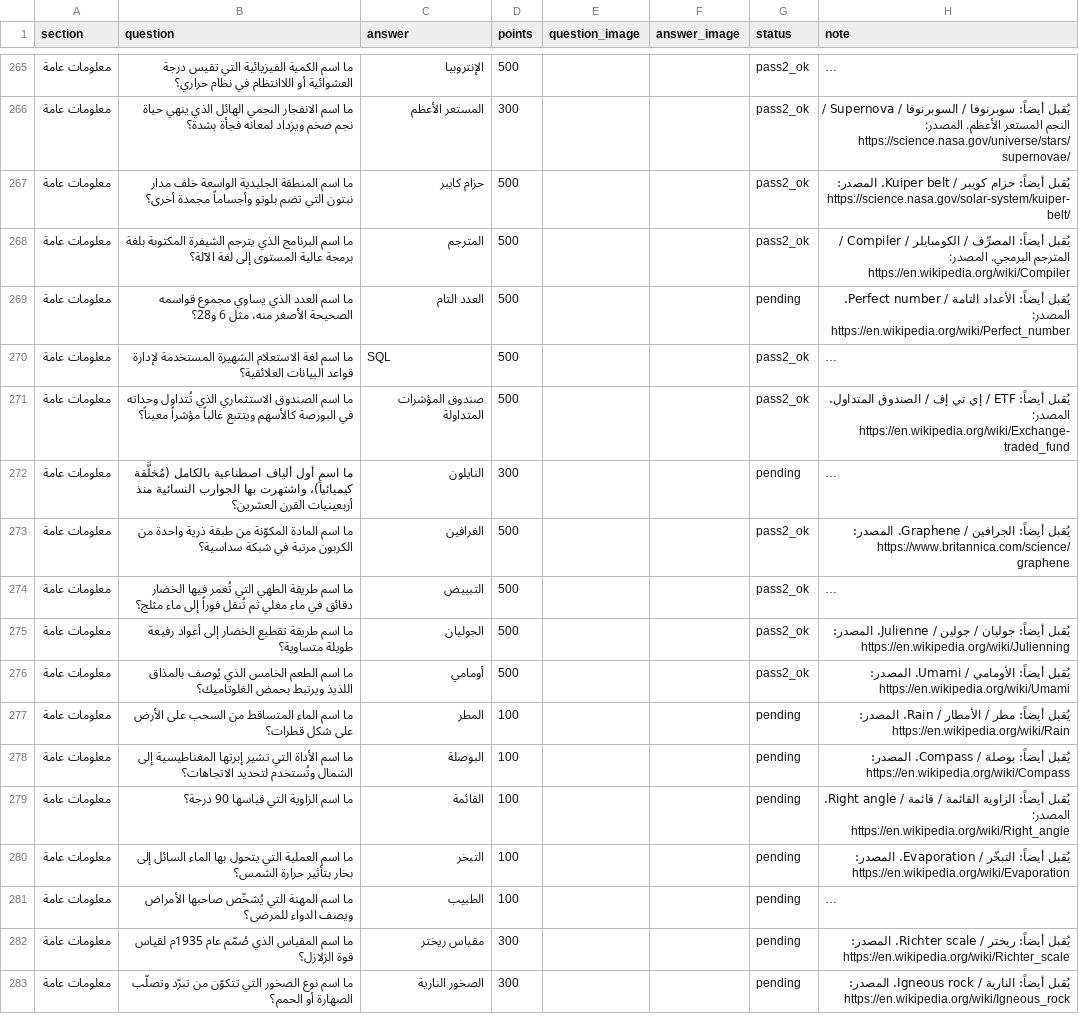
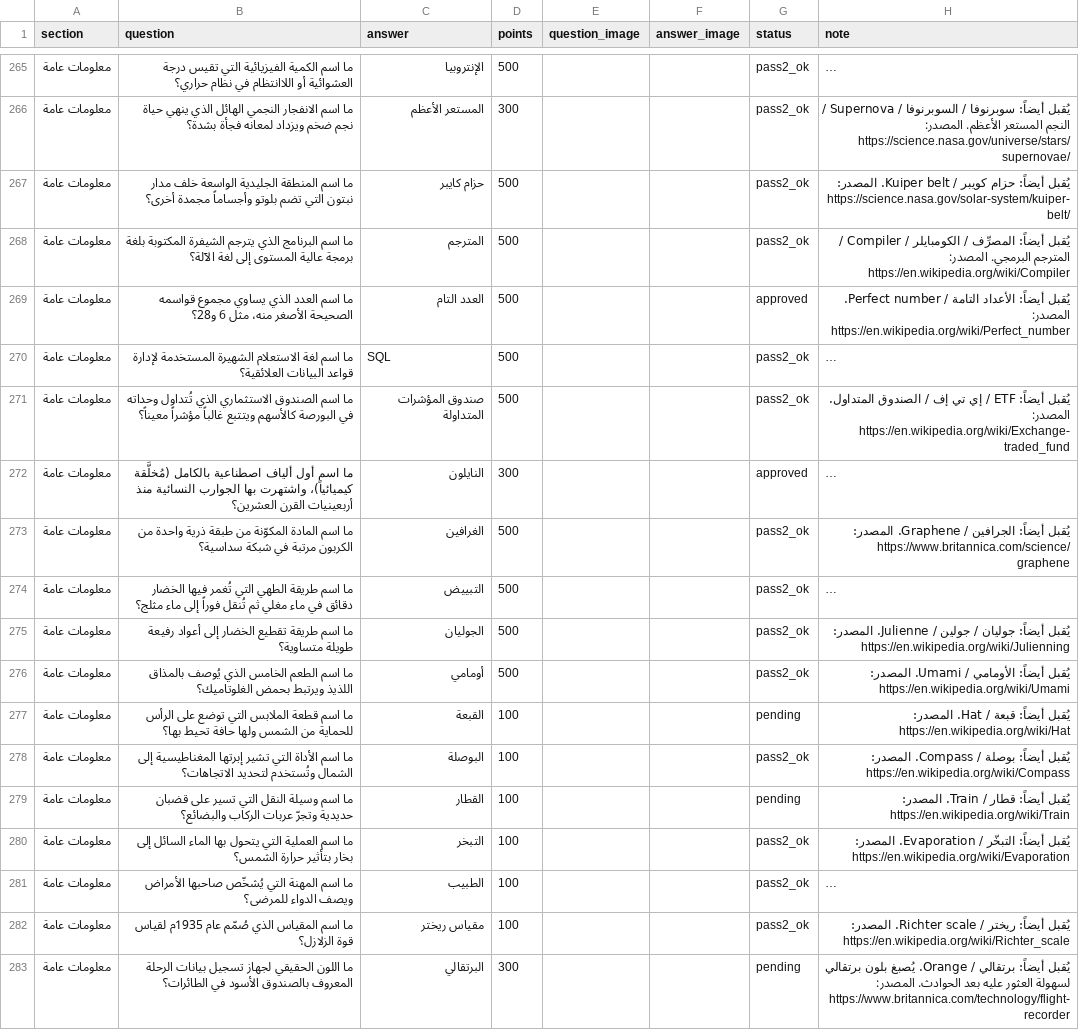
Before and after one commit to iconi12/Questions, a CSV file: staging/معلومات عامة.csv, drawn as a sheet; only a part is shown, gaps mark what is left out; long unchanged cells end in …; the diff covers the shown part only; the diff names each change by its address in the sheet, - before the commit and + after, or states it on an @@ line.

```diff
--- a/staging/معلومات عامة.csv
+++ b/staging/معلومات عامة.csv
-G269 (status): pending
+G269 (status): approved
-G272 (status): pending
+G272 (status): approved
-B277 (question): ما اسم الماء المتساقط من السحب على الأرض على شكل قطرات؟
+B277 (question): ما اسم قطعة الملابس التي توضع على الرأس للحماية من الشمس ولها حافة تحيط بها؟
-C277 (answer): المطر
+C277 (answer): القبعة
-H277 (note): يُقبل أيضاً: مطر / الأمطار / Rain. المصدر: https://en.wikipedia.org/wiki/Rain
+H277 (note): يُقبل أيضاً: قبعة / Hat. المصدر: https://en.wikipedia.org/wiki/Hat
-G278 (status): pending
+G278 (status): pass2_ok
-B279 (question): ما اسم الزاوية التي قياسها 90 درجة؟
+B279 (question): ما اسم وسيلة النقل التي تسير على قضبان حديدية وتجرّ عربات الركاب والبضائع؟
-C279 (answer): القائمة
+C279 (answer): القطار
-H279 (note): يُقبل أيضاً: الزاوية القائمة / قائمة / Right angle. المصدر: https://en.wikipedia.org/wiki/Right_angle
+H279 (note): يُقبل أيضاً: قطار / Train. المصدر: https://en.wikipedia.org/wiki/Train
-G280:G282 (status): pending
+G280:G282 (status): pass2_ok
-D282 (points): 300
+D282 (points): 100
-B283 (question): ما اسم نوع الصخور التي تتكوّن من تبرّد وتصلّب الصهارة أو الحمم؟
+B283 (question): ما اللون الحقيقي لجهاز تسجيل بيانات الرحلة المعروف بالصندوق الأسود في الطائرات؟
-C283 (answer): الصخور النارية
+C283 (answer): البرتقالي
-H283 (note): يُقبل أيضاً: النارية / Igneous rock. المصدر: https://en.wikipedia.org/wiki/Igneous_rock
+H283 (note): يُقبل أيضاً: برتقالي / Orange. يُصبغ بلون برتقالي لسهولة العثور عليه بعد الحوادث. المصدر: https://www.britannica.com/technology/flight-recorder
```
Also changed, not shown: 6 added rows, 6 removed rows and 85 edited cells elsewhere in this file.
